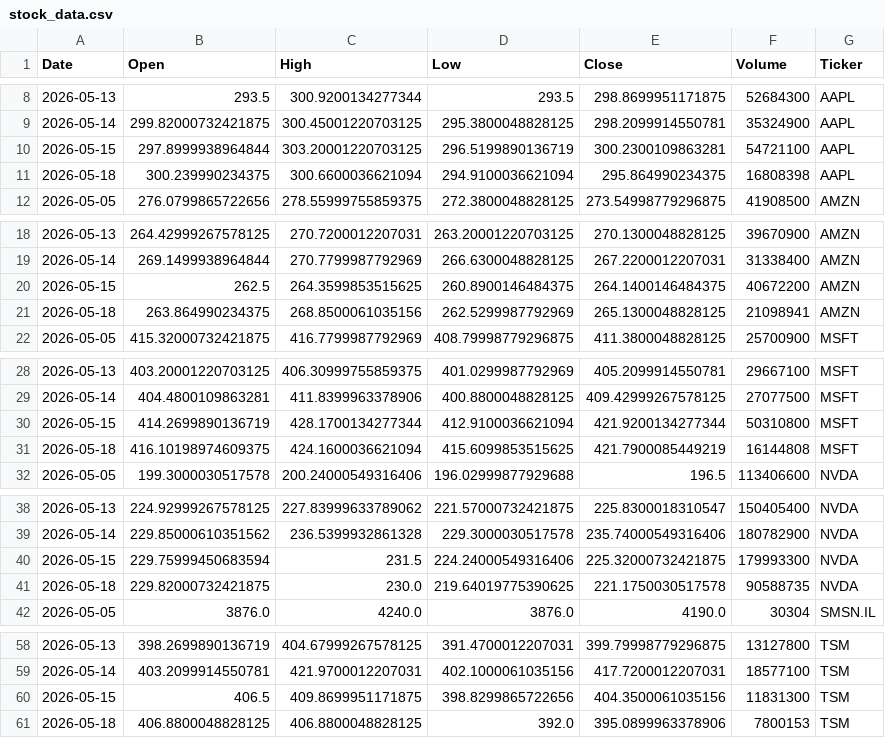
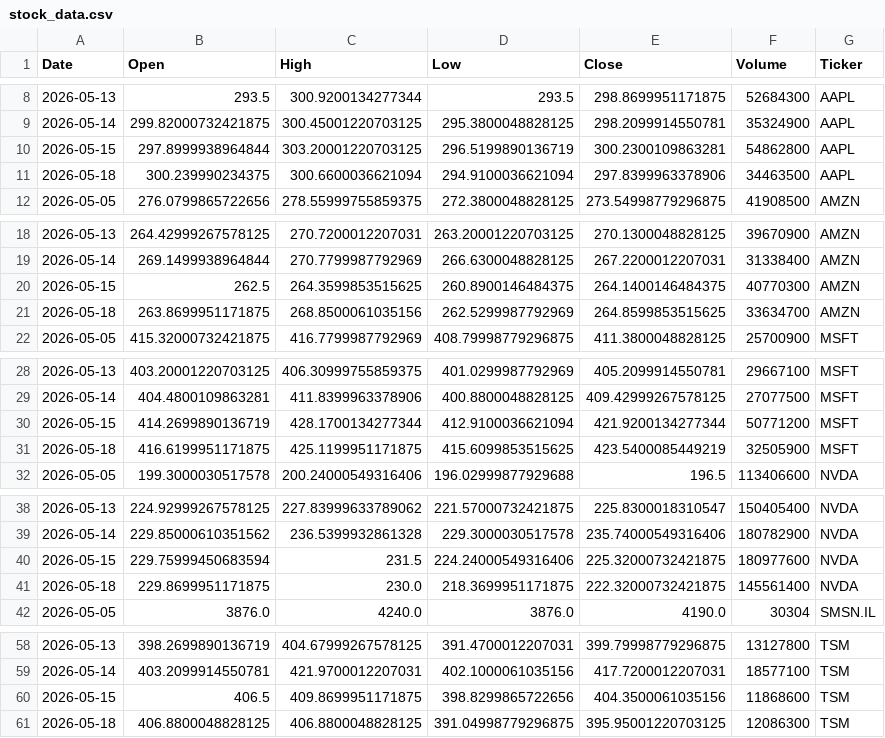
Before and after one commit to Jaedin-Rogers/Stock_Data_API, a CSV file: stock_data.csv, drawn as a sheet; only a part is shown, gaps mark what is left out; the diff covers the shown part only.

```diff
--- a/stock_data.csv
+++ b/stock_data.csv
@@ -9,4 +9,4 @@ Date,Open,High,Low,Close,Volume,Ticker
 2026-05-14,299.82000732421875,300.45001220703125,295.3800048828125,298.2099914550781,35324900,AAPL
-2026-05-15,297.8999938964844,303.20001220703125,296.5199890136719,300.2300109863281,54721100,AAPL
-2026-05-18,300.239990234375,300.6600036621094,294.9100036621094,295.864990234375,16808398,AAPL
+2026-05-15,297.8999938964844,303.20001220703125,296.5199890136719,300.2300109863281,54862800,AAPL
+2026-05-18,300.239990234375,300.6600036621094,294.9100036621094,297.8399963378906,34463500,AAPL
 2026-05-05,276.0799865722656,278.55999755859375,272.3800048828125,273.54998779296875,41908500,AMZN
@@ -19,4 +19,4 @@ Date,Open,High,Low,Close,Volume,Ticker
 2026-05-14,269.1499938964844,270.7799987792969,266.6300048828125,267.2200012207031,31338400,AMZN
-2026-05-15,262.5,264.3599853515625,260.8900146484375,264.1400146484375,40672200,AMZN
-2026-05-18,263.864990234375,268.8500061035156,262.5299987792969,265.1300048828125,21098941,AMZN
+2026-05-15,262.5,264.3599853515625,260.8900146484375,264.1400146484375,40770300,AMZN
+2026-05-18,263.8699951171875,268.8500061035156,262.5299987792969,264.8599853515625,33634700,AMZN
 2026-05-05,415.32000732421875,416.7799987792969,408.79998779296875,411.3800048828125,25700900,MSFT
@@ -29,4 +29,4 @@ Date,Open,High,Low,Close,Volume,Ticker
 2026-05-14,404.4800109863281,411.8399963378906,400.8800048828125,409.42999267578125,27077500,MSFT
-2026-05-15,414.2699890136719,428.1700134277344,412.9100036621094,421.9200134277344,50310800,MSFT
-2026-05-18,416.10198974609375,424.1600036621094,415.6099853515625,421.7900085449219,16144808,MSFT
+2026-05-15,414.2699890136719,428.1700134277344,412.9100036621094,421.9200134277344,50771200,MSFT
+2026-05-18,416.6199951171875,425.1199951171875,415.6099853515625,423.5400085449219,32505900,MSFT
 2026-05-05,199.3000030517578,200.24000549316406,196.02999877929688,196.5,113406600,NVDA
@@ -39,4 +39,4 @@ Date,Open,High,Low,Close,Volume,Ticker
 2026-05-14,229.85000610351562,236.5399932861328,229.3000030517578,235.74000549316406,180782900,NVDA
-2026-05-15,229.75999450683594,231.5,224.24000549316406,225.32000732421875,179993300,NVDA
-2026-05-18,229.82000732421875,230.0,219.64019775390625,221.1750030517578,90588735,NVDA
+2026-05-15,229.75999450683594,231.5,224.24000549316406,225.32000732421875,180977600,NVDA
+2026-05-18,229.8699951171875,230.0,218.3699951171875,222.32000732421875,145561400,NVDA
 2026-05-05,3876.0,4240.0,3876.0,4190.0,30304,SMSN.IL
@@ -59,3 +59,3 @@ Date,Open,High,Low,Close,Volume,Ticker
 2026-05-14,403.2099914550781,421.9700012207031,402.1000061035156,417.7200012207031,18577100,TSM
-2026-05-15,406.5,409.8699951171875,398.8299865722656,404.3500061035156,11831300,TSM
-2026-05-18,406.8800048828125,406.8800048828125,392.0,395.0899963378906,7800153,TSM
+2026-05-15,406.5,409.8699951171875,398.8299865722656,404.3500061035156,11868600,TSM
+2026-05-18,406.8800048828125,406.8800048828125,391.04998779296875,395.95001220703125,12086300,TSM
```
Also changed, not shown: 1 edited cell elsewhere in this file.
